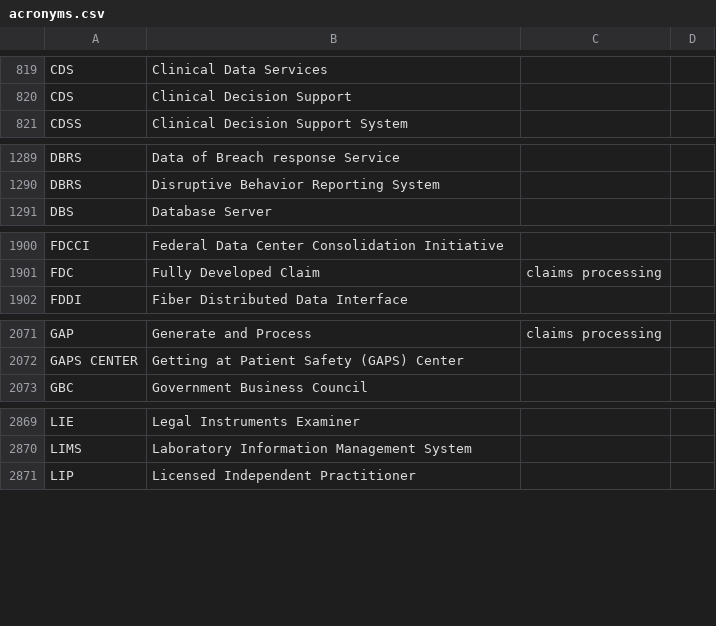
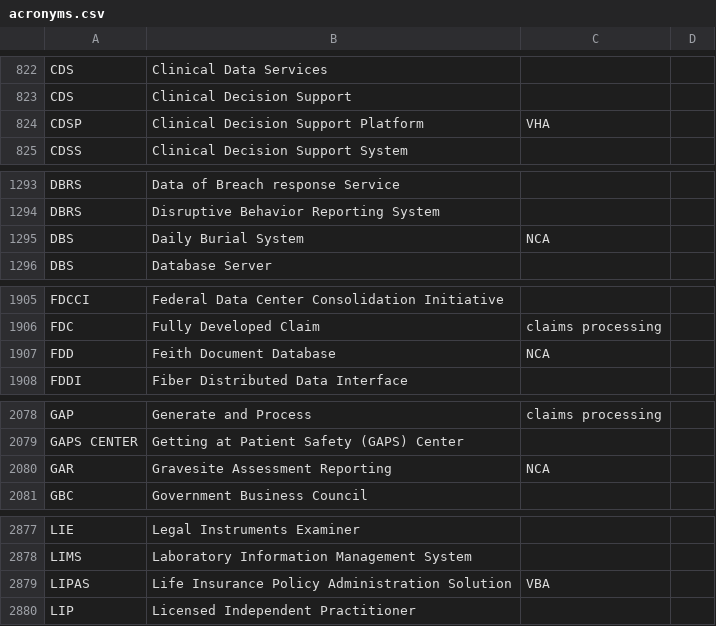
Before and after one commit to department-of-veterans-affairs/acronyms, a CSV file: acronyms.csv, drawn as a sheet; only a part is shown, gaps mark what is left out; the diff covers the shown part only; the diff names each change by its address in the sheet, - before the commit and + after, or states it on an @@ line.

```diff
--- a/acronyms.csv
+++ b/acronyms.csv
+row 824: CDSP | Clinical Decision Support Platform | VHA
+row 1295: DBS | Daily Burial System | NCA
+row 1907: FDD | Feith Document Database | NCA
+row 2080: GAR | Gravesite Assessment Reporting | NCA
+row 2879: LIPAS | Life Insurance Policy Administration Solution | VBA
```
Also changed, not shown: 15 added rows and 3 edited cells elsewhere in this file, 1 other file.
